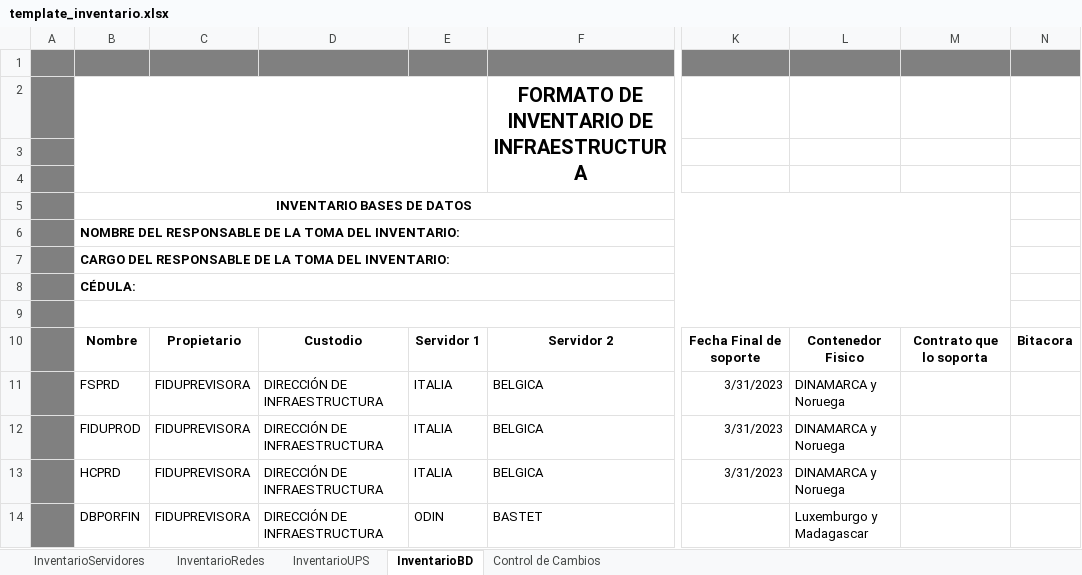
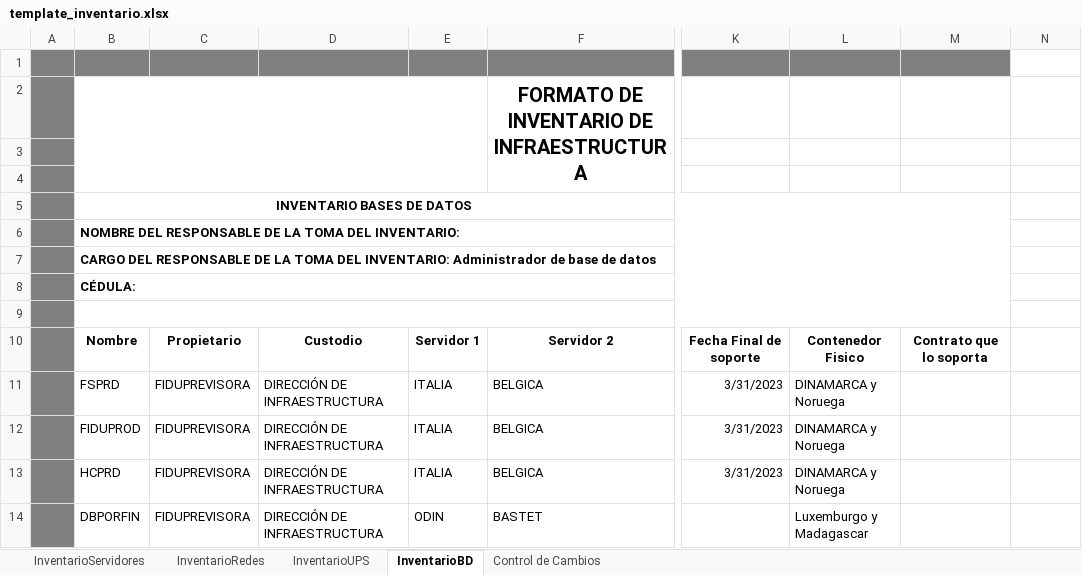
Before and after one commit to BrooKasS/Inventario, an Excel workbook: backend/src/api/utils/template_inventario.xlsx, sheet InventarioBD, drawn as a sheet; only a part is shown, gaps mark what is left out; values as stored, in another font and other column widths than the file's, no borders; 1 other sheet too large or unreadable and not compared; the diff names each change by its address in the sheet, - before the commit and + after, or states it on an @@ line.

Commit message:
fix: ajusta alturas/anchos de columna, remueve Bitacora vacia, agrega cargo del responsable en 4 hojas

```diff
--- a/backend/src/api/utils/template_inventario.xlsx (sheet InventarioBD)
+++ b/backend/src/api/utils/template_inventario.xlsx (sheet InventarioBD)
-N1 fill: #808080
+N1 fill: none
-B7: …DEL INVENTARIO:
+B7: …DEL INVENTARIO: Administrador de base de datos
-N10: Bitacora
+N10: (empty)
```
Also changed, not shown: sheet InventarioRedes, sheet InventarioUPS, 2 other files.
